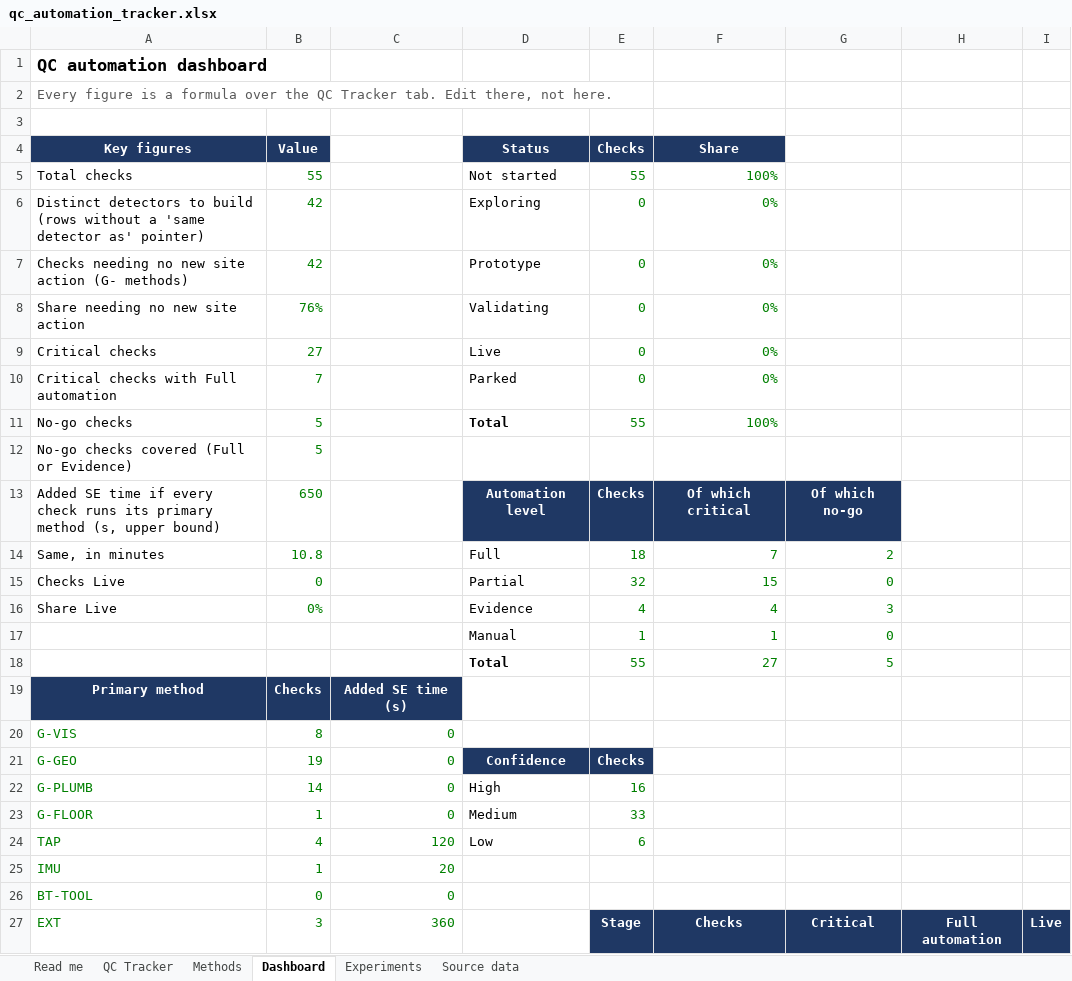
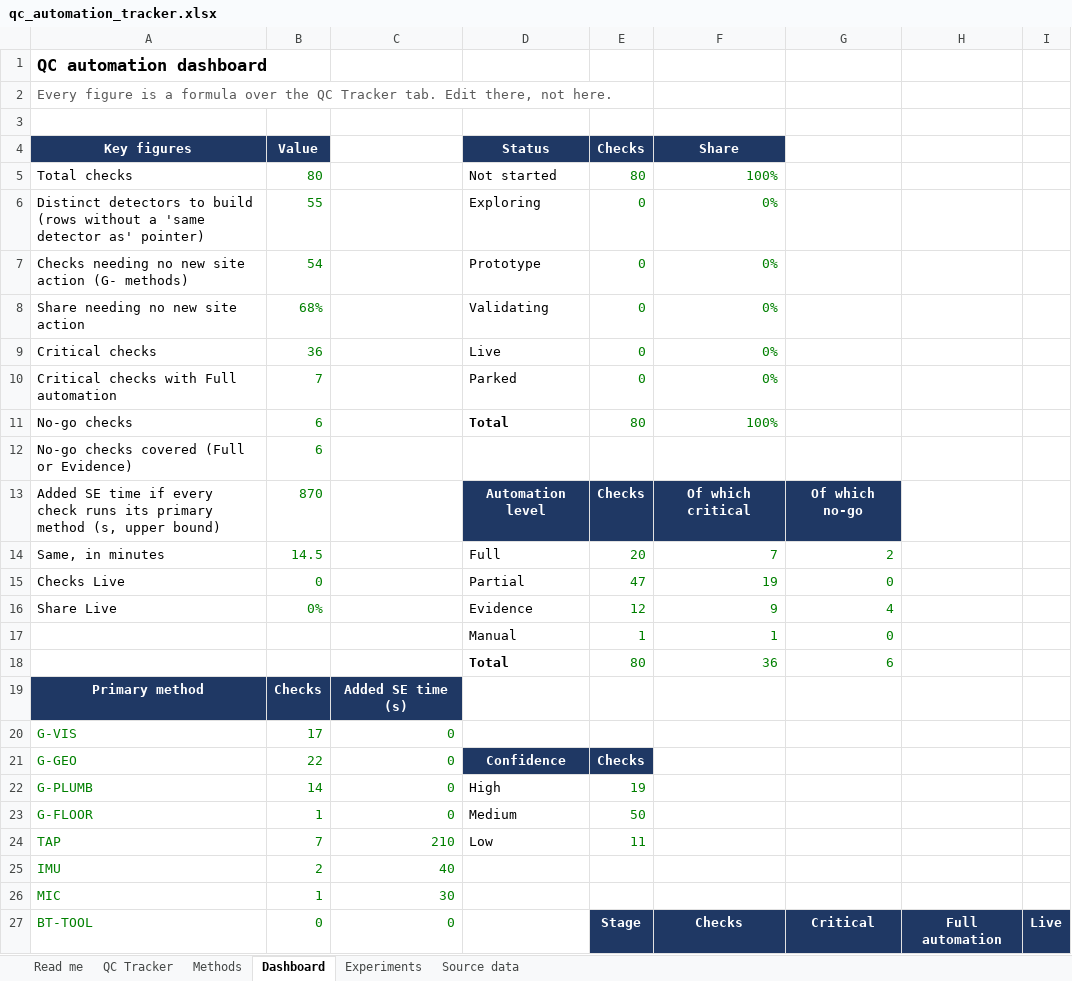
Before and after one commit to ShivanshBnB/Dummy, an Excel workbook: qc_automation_tracker.xlsx, sheet Dashboard, drawn as a sheet; only a part is shown; values as stored, in another font and other column widths than the file's, no borders; removed rows and columns are numbered as before the commit, all else as after; the diff covers the shown part only; the diff names each change by its address in the sheet, - before the commit and + after, or states it on an @@ line.

```diff
--- a/qc_automation_tracker.xlsx (sheet Dashboard)
+++ b/qc_automation_tracker.xlsx (sheet Dashboard)
-B5 (Value): 55
+B5 (Value): 80
-E5 (Checks): 55
+E5 (Checks): 80
-B6 (Value): 42
+B6 (Value): 55
-B7 (Value): 42
+B7 (Value): 54
-B8 (Value): 76%
+B8 (Value): 68%
-B9 (Value): 27
+B9 (Value): 36
-B11:B12 (Value): 5
+B11:B12 (Value): 6
-E11 (Checks): 55
+E11 (Checks): 80
-B13 (Value): 650
+B13 (Value): 870
-B14 (Value): 10.8
+B14 (Value): 14.5
-E14 (Checks): 18
+E14 (Checks): 20
-E15 (Checks): 32
+E15 (Checks): 47
-F15 (Share): 15
+F15 (Share): 19
-E16 (Checks): 4
+E16 (Checks): 12
-F16 (Share): 4
+F16 (Share): 9
-G16: 3
+G16: 4
-row 18:  |  |  | Total | 55 | 27 | 5
+row 18:  |  |  | Total | 80 | 36 | 6
-B20 (Value): 8
+B20 (Value): 17
-B21 (Value): 19
+B21 (Value): 22
-E22 (Checks): 16
+E22 (Checks): 19
-E23 (Checks): 33
+E23 (Checks): 50
-B24 (Value): 4
+B24 (Value): 7
-C24: 120
+C24: 210
-E24 (Checks): 6
+E24 (Checks): 11
-B25 (Value): 1
+B25 (Value): 2
-C25: 20
+C25: 40
-row 26: BT-TOOL | 0 | 0
+row 26: MIC | 1 | 30
-A27 (Key figures): EXT
+A27 (Key figures): BT-TOOL
-B27 (Value): 3
+B27 (Value): 0
-C27: 360
+C27: 0
```
Also changed, not shown: 11 added rows, 10 removed rows, 58 edited cells and cell formats elsewhere in this sheet, sheet QC Tracker, sheet Source data, sheet Methods, sheet Read me, formulas that keep their value, 3 other files.
